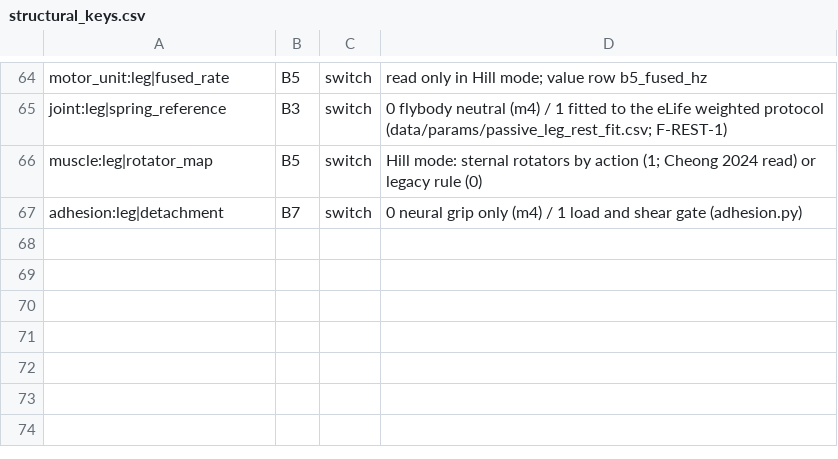
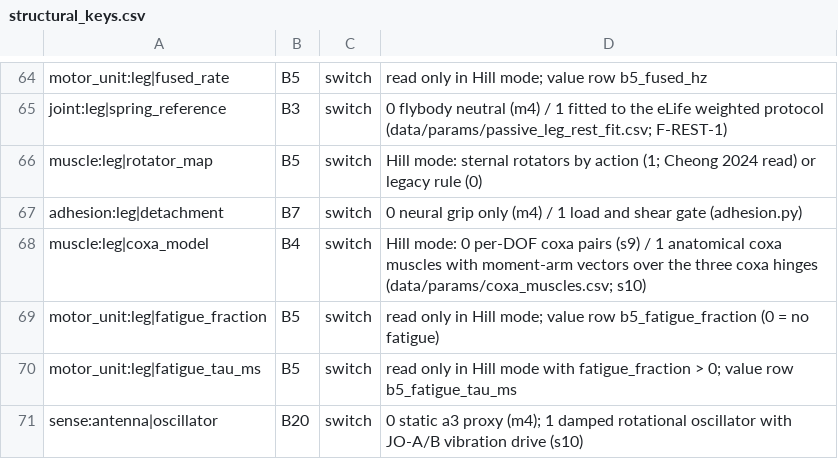
Before and after one commit to bengreff/fly-emulation, a CSV file: data/model/structural_keys.csv, drawn as a sheet; only a part is shown, gaps mark what is left out.

```diff
--- a/data/model/structural_keys.csv
+++ b/data/model/structural_keys.csv
@@ -67 +67,5 @@ muscle:leg|rotator_map,B5,switch,Hill mode: sternal rotators by action (1; Cheon
 adhesion:leg|detachment,B7,switch,0 neural grip only (m4) / 1 load and shear gate (adhesion.py)
+muscle:leg|coxa_model,B4,switch,Hill mode: 0 per-DOF coxa pairs (s9) / 1 anatomical coxa muscles with moment-arm vectors over the three coxa hinges (data/params/coxa_muscles.csv; s10)
+motor_unit:leg|fatigue_fraction,B5,switch,read only in Hill mode; value row b5_fatigue_fraction (0 = no fatigue)
+motor_unit:leg|fatigue_tau_ms,B5,switch,read only in Hill mode with fatigue_fraction > 0; value row b5_fatigue_tau_ms
+sense:antenna|oscillator,B20,switch,0 static a3 proxy (m4); 1 damped rotational oscillator with JO-A/B vibration drive (s10)
```
Also changed, not shown: data/model/parameters.csv, data/model/registry_inventory_m4.csv, 4 other files.
